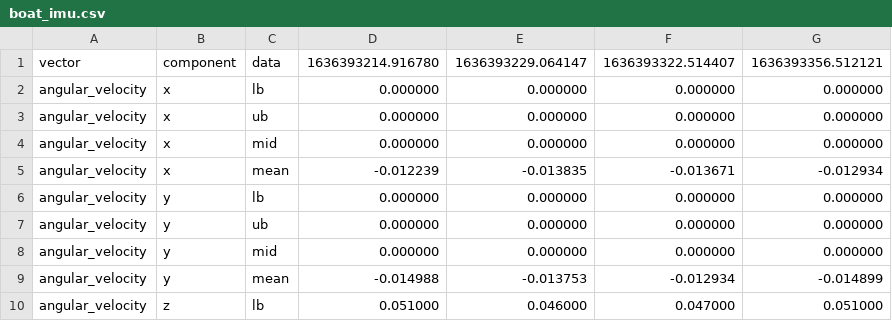
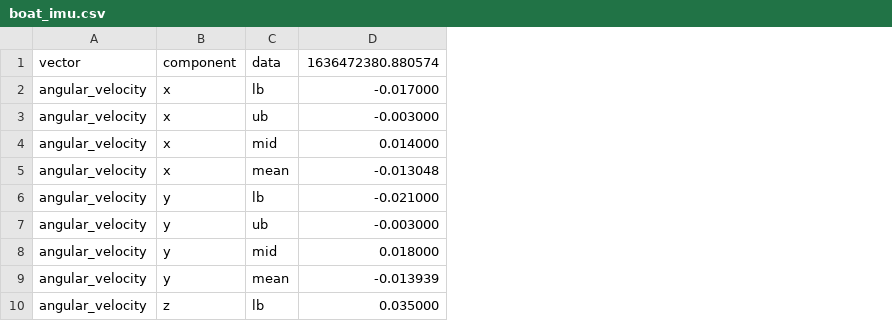
Before and after one commit to amifsud/bpf_localization, a CSV file: data/calibrations/boat_imu.csv, drawn as a sheet; only a part is shown; removed rows and columns are numbered as before the commit, all else as after; the diff names each change by its address in the sheet, - before the commit and + after, or states it on an @@ line.

Commit message:
update boat_imu.csv

```diff
--- a/data/calibrations/boat_imu.csv
+++ b/data/calibrations/boat_imu.csv
-column D, rows 1-10: 1636393214.916780 | 0.000000 | 0.000000 | 0.000000 | -0.012239 | 0.000000 | 0.000000 | 0.000000 | -0.014988 | 0.051000
-column E, rows 1-10: 1636393229.064147 | 0.000000 | 0.000000 | 0.000000 | -0.013835 | 0.000000 | 0.000000 | 0.000000 | -0.013753 | 0.046000
-column F, rows 1-10: 1636393322.514407 | 0.000000 | 0.000000 | 0.000000 | -0.013671 | 0.000000 | 0.000000 | 0.000000 | -0.012934 | 0.047000
-column G, rows 1-10: 1636393356.512121 | 0.000000 | 0.000000 | 0.000000 | -0.012934 | 0.000000 | 0.000000 | 0.000000 | -0.014899 | 0.051000
+column D, rows 1-10: 1636472380.880574 | -0.017000 | -0.003000 | 0.014000 | -0.013048 | -0.021000 | -0.003000 | 0.018000 | -0.013939 | 0.035000
```
